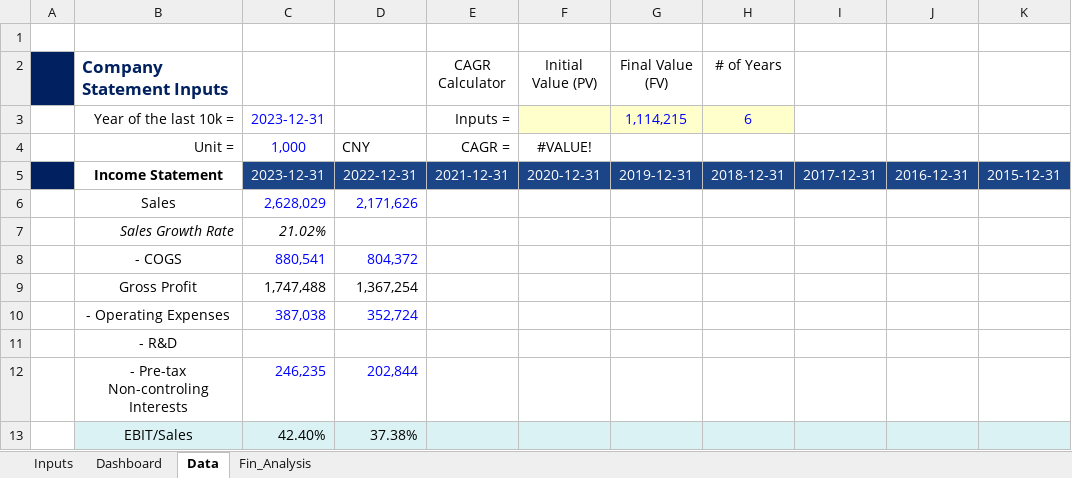
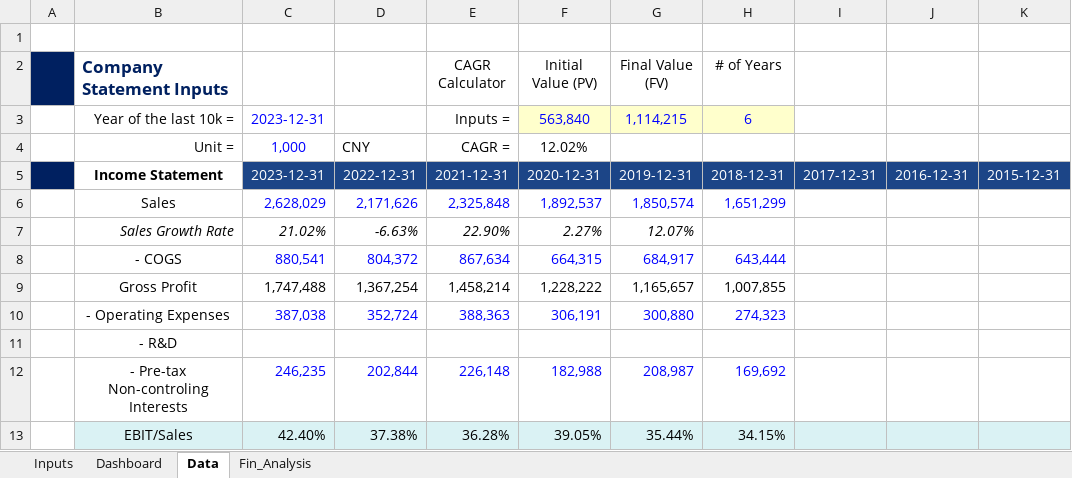
Before and after one commit to JerryChenz/Invest_Proc_Alpha, an Excel workbook: financial_models/opportunities/1448.HK_Valuation.xlsx, sheet Data, drawn as a sheet; only a part is shown; values as stored, in another font and other column widths than the file's, no borders; conditional formats not drawn; the diff covers the shown part only; the diff names each change by its address in the sheet, - before the commit and + after, or states it on an @@ line.

```diff
--- a/financial_models/opportunities/1448.HK_Valuation.xlsx (sheet Data)
+++ b/financial_models/opportunities/1448.HK_Valuation.xlsx (sheet Data)
-F3 (Initial Value (PV)): (empty)
+F3 (Initial Value (PV)): 563,840
-F4 (Initial Value (PV)): #VALUE!
+F4 (Initial Value (PV)): 12.02%
-E6 (CAGR Calculator): (empty)
+E6 (CAGR Calculator): 2,325,848
-F6 (Initial Value (PV)): (empty)
+F6 (Initial Value (PV)): 1,892,537
-G6 (Final Value (FV)): (empty)
+G6 (Final Value (FV)): 1,850,574
-H6 (# of Years): (empty)
+H6 (# of Years): 1,651,299
-D7: (empty)
+D7: -6.63%
-E7 (CAGR Calculator): (empty)
+E7 (CAGR Calculator): 22.90%
-F7 (Initial Value (PV)): (empty)
+F7 (Initial Value (PV)): 2.27%
-G7 (Final Value (FV)): (empty)
+G7 (Final Value (FV)): 12.07%
-E8 (CAGR Calculator): (empty)
+E8 (CAGR Calculator): 867,634
-F8 (Initial Value (PV)): (empty)
+F8 (Initial Value (PV)): 664,315
-G8 (Final Value (FV)): (empty)
+G8 (Final Value (FV)): 684,917
-H8 (# of Years): (empty)
+H8 (# of Years): 643,444
-E9 (CAGR Calculator): (empty)
+E9 (CAGR Calculator): 1,458,214
-F9 (Initial Value (PV)): (empty)
+F9 (Initial Value (PV)): 1,228,222
-G9 (Final Value (FV)): (empty)
+G9 (Final Value (FV)): 1,165,657
-H9 (# of Years): (empty)
+H9 (# of Years): 1,007,855
-E10 (CAGR Calculator): (empty)
+E10 (CAGR Calculator): 388,363
-F10 (Initial Value (PV)): (empty)
+F10 (Initial Value (PV)): 306,191
-G10 (Final Value (FV)): (empty)
+G10 (Final Value (FV)): 300,880
-H10 (# of Years): (empty)
+H10 (# of Years): 274,323
-E12 (CAGR Calculator): (empty)
+E12 (CAGR Calculator): 226,148
-F12 (Initial Value (PV)): (empty)
+F12 (Initial Value (PV)): 182,988
-G12 (Final Value (FV)): (empty)
+G12 (Final Value (FV)): 208,987
-H12 (# of Years): (empty)
+H12 (# of Years): 169,692
-E13 (CAGR Calculator): (empty)
+E13 (CAGR Calculator): 36.28%
-F13 (Initial Value (PV)): (empty)
+F13 (Initial Value (PV)): 39.05%
-G13 (Final Value (FV)): (empty)
+G13 (Final Value (FV)): 35.44%
-H13 (# of Years): (empty)
+H13 (# of Years): 34.15%
```
Also changed, not shown: 1 added row and 107 edited cells elsewhere in this sheet, sheet Inputs, sheet Fin_Analysis, sheet Dashboard, formulas that keep their value, charts or pictures, financial_models/opportunities/0590.HK_Valuation.xlsx, financial_models/opportunities/0700.HK_Valuation.xlsx, 57 other files.
